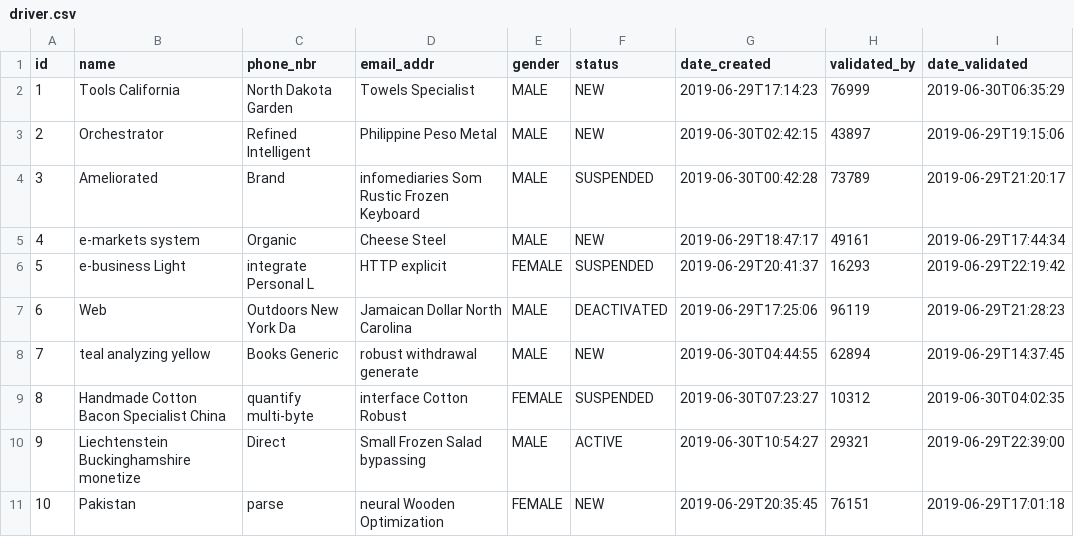
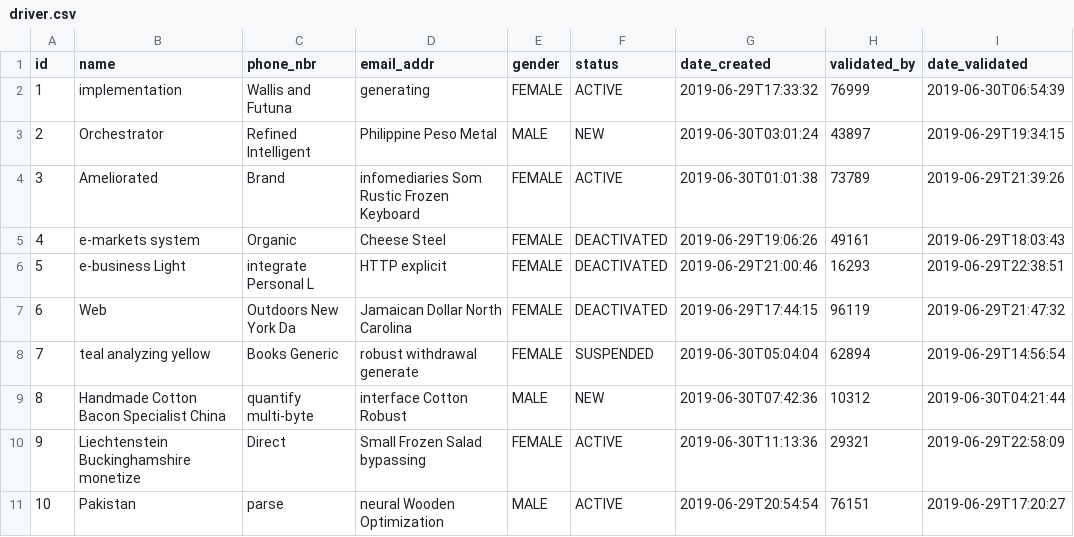
Before and after one commit to mnyonji/masharubu_old, a CSV file: src/main/resources/config/liquibase/data/driver.csv, drawn as a sheet.

```diff
--- a/src/main/resources/config/liquibase/data/driver.csv
+++ b/src/main/resources/config/liquibase/data/driver.csv
@@ -1,11 +1,11 @@
 id;name;phone_nbr;email_addr;gender;status;date_created;validated_by;date_validated
-1;Tools California;North Dakota Garden;Towels Specialist;MALE;NEW;2019-06-29T17:14:23;76999;2019-06-30T06:35:29
-2;Orchestrator;Refined Intelligent ;Philippine Peso Metal;MALE;NEW;2019-06-30T02:42:15;43897;2019-06-29T19:15:06
-3;Ameliorated;Brand;infomediaries Som Rustic Frozen Keyboard;MALE;SUSPENDED;2019-06-30T00:42:28;73789;2019-06-29T21:20:17
-4;e-markets system;Organic;Cheese Steel;MALE;NEW;2019-06-29T18:47:17;49161;2019-06-29T17:44:34
-5;e-business Light;integrate Personal L;HTTP explicit;FEMALE;SUSPENDED;2019-06-29T20:41:37;16293;2019-06-29T22:19:42
-6;Web;Outdoors New York Da;Jamaican Dollar North Carolina;MALE;DEACTIVATED;2019-06-29T17:25:06;96119;2019-06-29T21:28:23
-7;teal analyzing yellow;Books Generic;robust withdrawal generate;MALE;NEW;2019-06-30T04:44:55;62894;2019-06-29T14:37:45
-8;Handmade Cotton Bacon Specialist China;quantify multi-byte;interface Cotton Robust;FEMALE;SUSPENDED;2019-06-30T07:23:27;10312;2019-06-30T04:02:35
-9;Liechtenstein Buckinghamshire monetize;Direct;Small Frozen Salad bypassing;MALE;ACTIVE;2019-06-30T10:54:27;29321;2019-06-29T22:39:00
-10;Pakistan;parse;neural Wooden Optimization;FEMALE;NEW;2019-06-29T20:35:45;76151;2019-06-29T17:01:18
+1;implementation;Wallis and Futuna;generating;FEMALE;ACTIVE;2019-06-29T17:33:32;76999;2019-06-30T06:54:39
+2;Orchestrator;Refined Intelligent ;Philippine Peso Metal;MALE;NEW;2019-06-30T03:01:24;43897;2019-06-29T19:34:15
+3;Ameliorated;Brand;infomediaries Som Rustic Frozen Keyboard;FEMALE;ACTIVE;2019-06-30T01:01:38;73789;2019-06-29T21:39:26
+4;e-markets system;Organic;Cheese Steel;FEMALE;DEACTIVATED;2019-06-29T19:06:26;49161;2019-06-29T18:03:43
+5;e-business Light;integrate Personal L;HTTP explicit;FEMALE;DEACTIVATED;2019-06-29T21:00:46;16293;2019-06-29T22:38:51
+6;Web;Outdoors New York Da;Jamaican Dollar North Carolina;FEMALE;DEACTIVATED;2019-06-29T17:44:15;96119;2019-06-29T21:47:32
+7;teal analyzing yellow;Books Generic;robust withdrawal generate;FEMALE;SUSPENDED;2019-06-30T05:04:04;62894;2019-06-29T14:56:54
+8;Handmade Cotton Bacon Specialist China;quantify multi-byte;interface Cotton Robust;MALE;NEW;2019-06-30T07:42:36;10312;2019-06-30T04:21:44
+9;Liechtenstein Buckinghamshire monetize;Direct;Small Frozen Salad bypassing;FEMALE;ACTIVE;2019-06-30T11:13:36;29321;2019-06-29T22:58:09
+10;Pakistan;parse;neural Wooden Optimization;MALE;ACTIVE;2019-06-29T20:54:54;76151;2019-06-29T17:20:27
```
Also changed, not shown: src/main/resources/config/liquibase/data/sighting.csv, src/main/resources/config/liquibase/data/tour_operator.csv, 27 other files.
